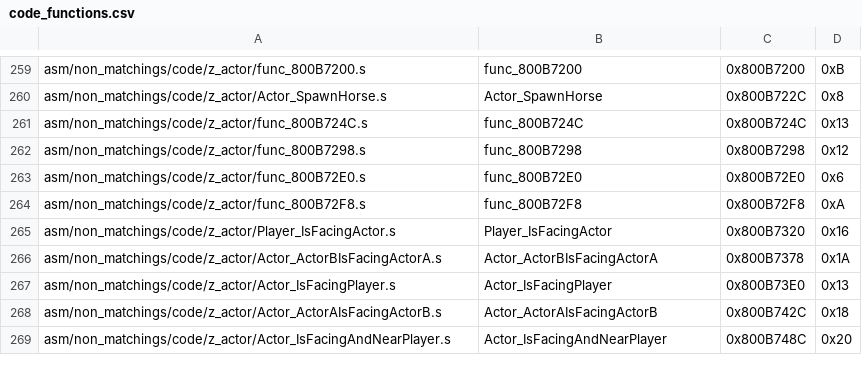
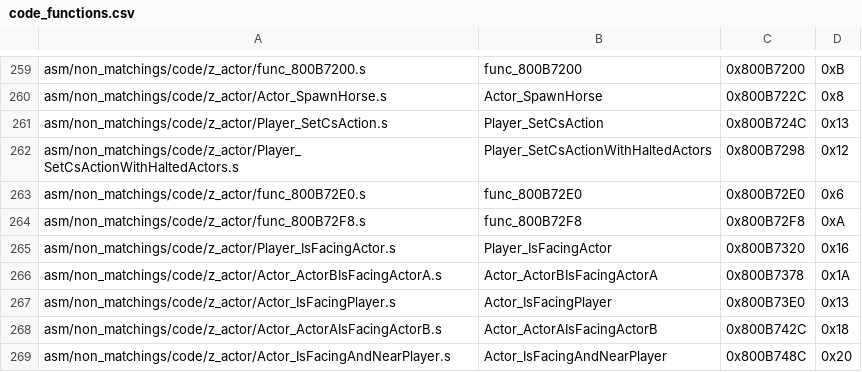
Before and after one commit to zeldaret/mm, a CSV file: tools/sizes/code_functions.csv, drawn as a sheet; only a part is shown, gaps mark what is left out.

Commit message:
Player Docs: public facing csAction things (#1459)
* public cs

* comments

```diff
--- a/tools/sizes/code_functions.csv
+++ b/tools/sizes/code_functions.csv
@@ -260,4 +260,4 @@ asm/non_matchings/code/z_actor/func_800B7200.s,func_800B7200,0x800B7200,0xB
 asm/non_matchings/code/z_actor/Actor_SpawnHorse.s,Actor_SpawnHorse,0x800B722C,0x8
-asm/non_matchings/code/z_actor/func_800B724C.s,func_800B724C,0x800B724C,0x13
-asm/non_matchings/code/z_actor/func_800B7298.s,func_800B7298,0x800B7298,0x12
+asm/non_matchings/code/z_actor/Player_SetCsAction.s,Player_SetCsAction,0x800B724C,0x13
+asm/non_matchings/code/z_actor/Player_SetCsActionWithHaltedActors.s,Player_SetCsActionWithHaltedActors,0x800B7298,0x12
 asm/non_matchings/code/z_actor/func_800B72E0.s,func_800B72E0,0x800B72E0,0x6
```
Also changed, not shown: 59 other files.
